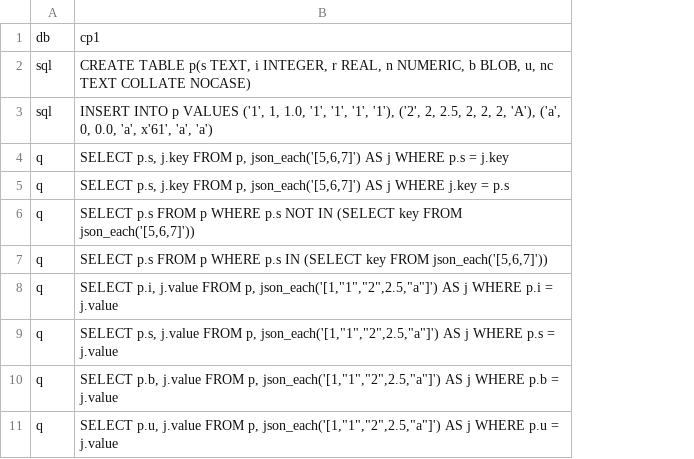
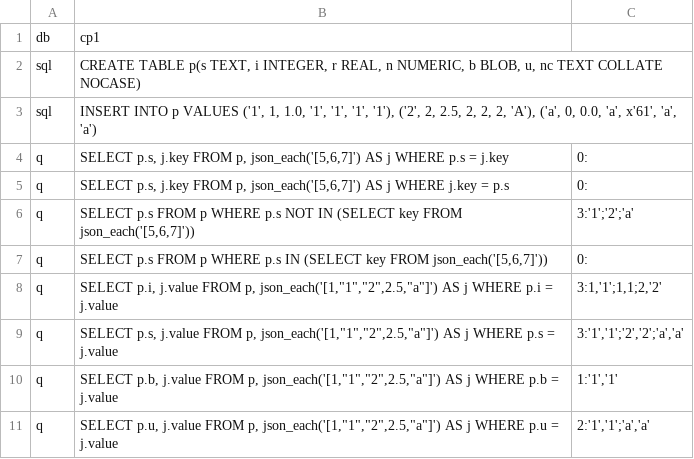
Before and after one commit to hyper-light/amphora, a TSV file: bench/c21/c21-cp.tsv, drawn as a sheet; only a part is shown; the diff names each change by its address in the sheet, - before the commit and + after, or states it on an @@ line.

```diff
--- a/bench/c21/c21-cp.tsv
+++ b/bench/c21/c21-cp.tsv
+column C, rows 4-11: 0: | 0: | 3:'1';'2';'a' | 0: | 3:1,'1';1,1;2,'2' | 3:'1','1';'2','2';'a','a' | 1:'1','1' | 2:'1','1';'a','a'
```
Also changed, not shown: bench/c21/c21-cq.tsv, 8 other files.
